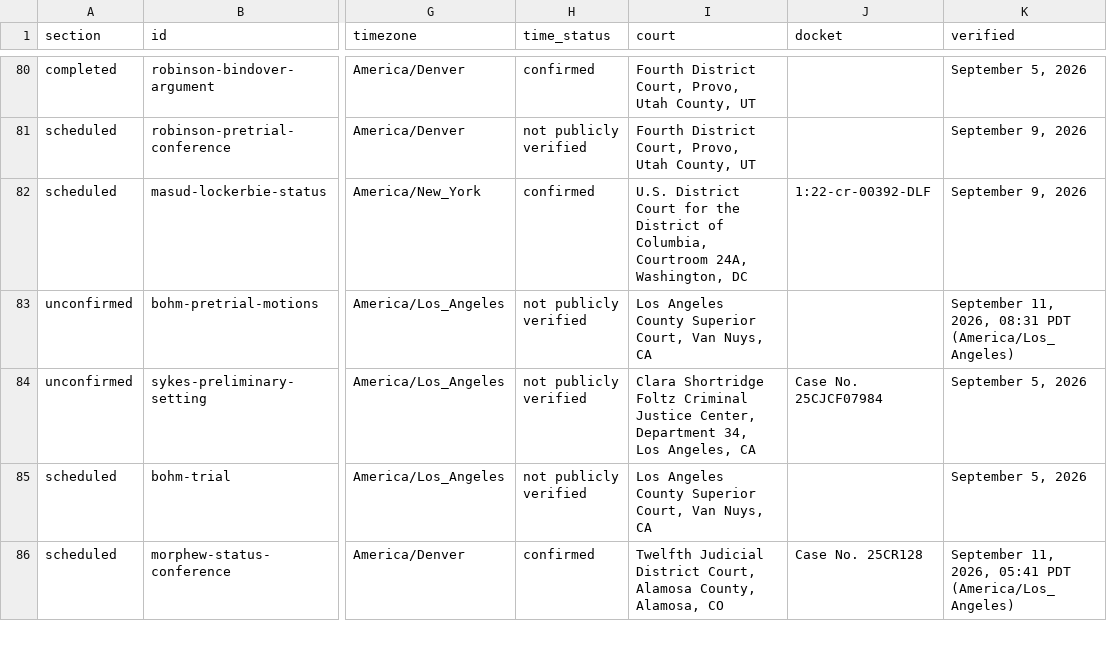
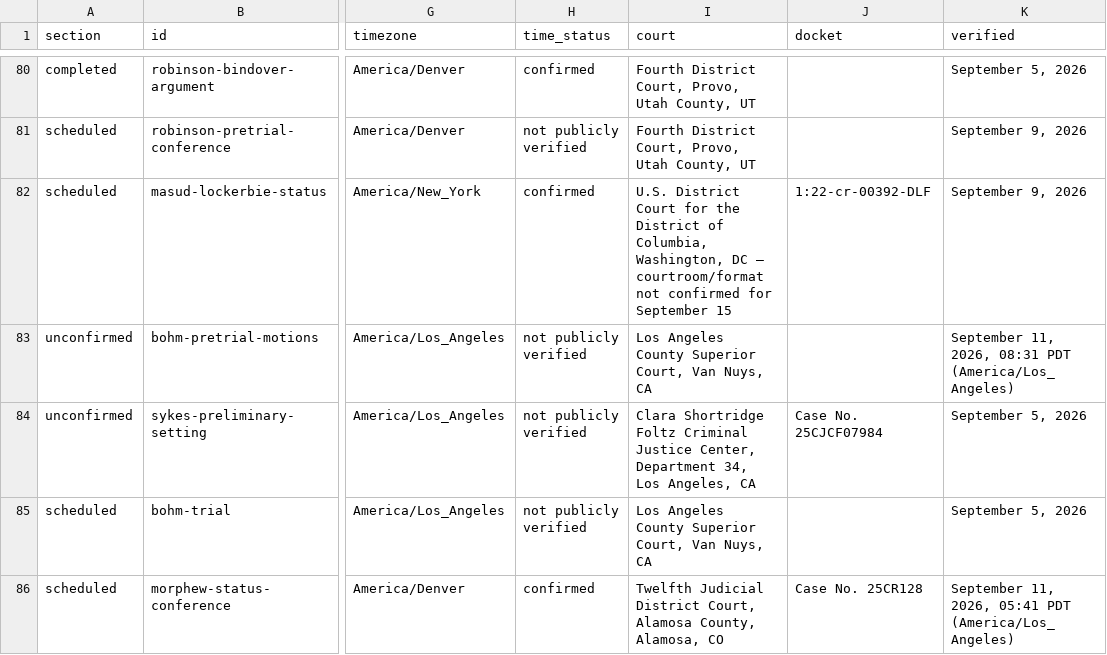
Before and after one commit to cassiancreed/cassiancreed-astro, a TSV file: src/data/court-calendar.tsv, drawn as a sheet; only a part is shown, gaps mark what is left out; the diff names each change by its address in the sheet, - before the commit and + after, or states it on an @@ line.

Commit message:
Correct Pan Am hearing venue uncertainty

```diff
--- a/src/data/court-calendar.tsv
+++ b/src/data/court-calendar.tsv
-I82 (court): …of Columbia, Courtroom 24A, Washington, DC
+I82 (court): …of Columbia, Washington, DC — courtroom/format not confirmed for September 15
```
